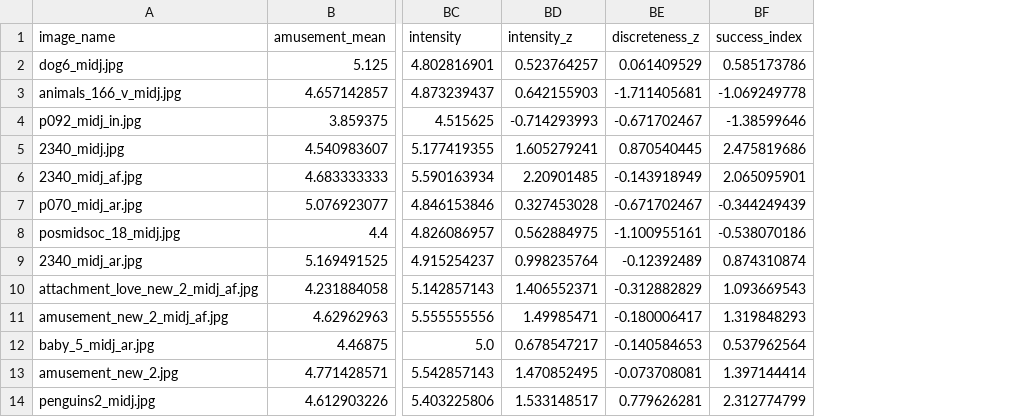
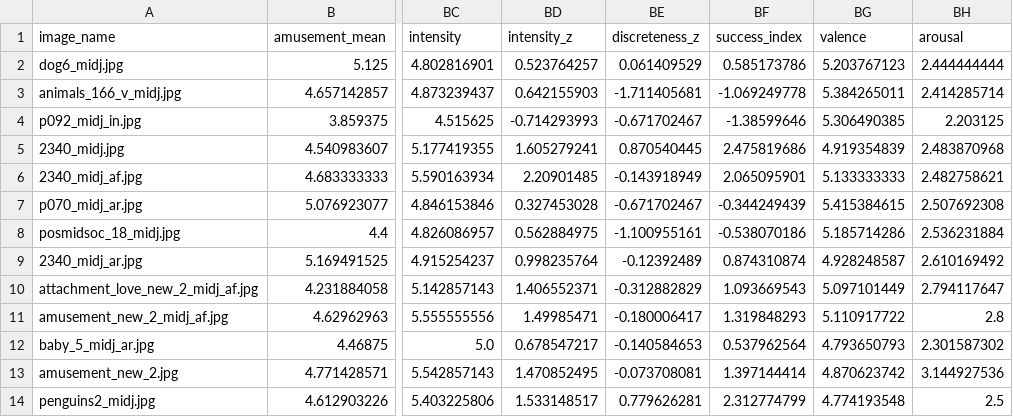
Before and after one commit to mratynska-uwu/Hot-Brains, a CSV file: data/training/joy.csv, drawn as a sheet; only a part is shown, gaps mark what is left out; the diff names each change by its address in the sheet, - before the commit and + after, or states it on an @@ line.

```diff
--- a/data/training/joy.csv
+++ b/data/training/joy.csv
+column BG (valence), rows 2-14: 5.203767123 | 5.384265011 | 5.306490385 | 4.919354839 | 5.133333333 | 5.415384615 | 5.185714286 | 4.928248587 | 5.097101449 | 5.110917722 | 4.793650793 | 4.870623742 | 4.774193548
+column BH (arousal), rows 2-14: 2.444444444 | 2.414285714 | 2.203125 | 2.483870968 | 2.482758621 | 2.507692308 | 2.536231884 | 2.610169492 | 2.794117647 | 2.8 | 2.301587302 | 3.144927536 | 2.5
```
Also changed, not shown: data/training/records.csv, data/training/sadness.csv, 4 other files.
